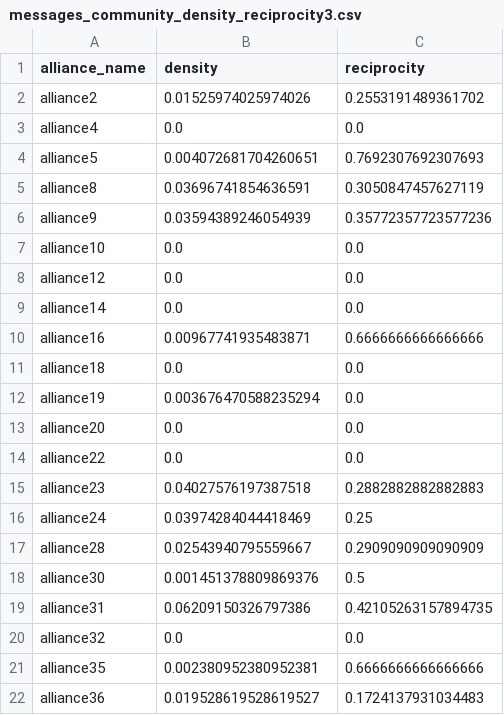
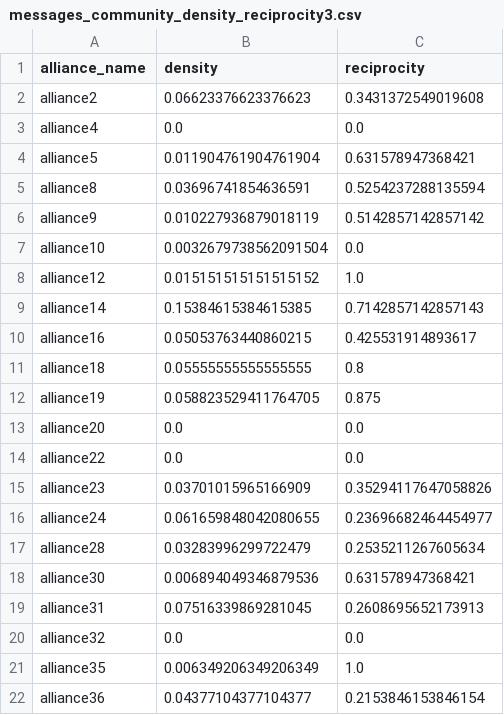
Before and after one commit to mistrello96/travian_analytics, a CSV file: Results/Community_density_reciprocity/Messages/messages_community_density_reciprocity3.csv, drawn as a sheet; only a part is shown; the diff covers the shown part only.

```diff
--- a/Results/Community_density_reciprocity/Messages/messages_community_density_reciprocity3.csv
+++ b/Results/Community_density_reciprocity/Messages/messages_community_density_reciprocity3.csv
@@ -1,22 +1,22 @@
 alliance_name,density,reciprocity
-alliance2,0.01525974025974026,0.2553191489361702
+alliance2,0.06623376623376623,0.3431372549019608
 alliance4,0.0,0.0
-alliance5,0.004072681704260651,0.7692307692307693
-alliance8,0.03696741854636591,0.3050847457627119
-alliance9,0.03594389246054939,0.35772357723577236
-alliance10,0.0,0.0
-alliance12,0.0,0.0
-alliance14,0.0,0.0
-alliance16,0.00967741935483871,0.6666666666666666
-alliance18,0.0,0.0
-alliance19,0.003676470588235294,0.0
+alliance5,0.011904761904761904,0.631578947368421
+alliance8,0.03696741854636591,0.5254237288135594
+alliance9,0.010227936879018119,0.5142857142857142
+alliance10,0.0032679738562091504,0.0
+alliance12,0.015151515151515152,1.0
+alliance14,0.15384615384615385,0.7142857142857143
+alliance16,0.05053763440860215,0.425531914893617
+alliance18,0.05555555555555555,0.8
+alliance19,0.058823529411764705,0.875
 alliance20,0.0,0.0
 alliance22,0.0,0.0
-alliance23,0.04027576197387518,0.2882882882882883
-alliance24,0.03974284044418469,0.25
-alliance28,0.02543940795559667,0.2909090909090909
-alliance30,0.001451378809869376,0.5
-alliance31,0.06209150326797386,0.42105263157894735
+alliance23,0.03701015965166909,0.35294117647058826
+alliance24,0.061659848042080655,0.23696682464454977
+alliance28,0.03283996299722479,0.2535211267605634
+alliance30,0.006894049346879536,0.631578947368421
+alliance31,0.07516339869281045,0.2608695652173913
 alliance32,0.0,0.0
-alliance35,0.002380952380952381,0.6666666666666666
-alliance36,0.019528619528619527,0.1724137931034483
+alliance35,0.006349206349206349,1.0
+alliance36,0.04377104377104377,0.2153846153846154
```
Also changed, not shown: 72 edited cells elsewhere in this file, Results/Community_density_reciprocity/Messages/messages_community_density_reciprocity1.csv, Results/Community_density_reciprocity/Trades/trades_community_density_reciprocity1.csv, 53 other files.
